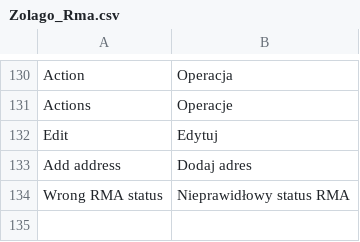
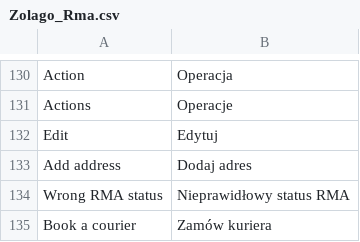
Before and after one commit to stanislawantoniak/maax, a CSV file: app/locale/pl_PL/Zolago_Rma.csv, drawn as a sheet; only a part is shown, gaps mark what is left out.

Commit message:
Refs#606 book a courier button

```diff
--- a/app/locale/pl_PL/Zolago_Rma.csv
+++ b/app/locale/pl_PL/Zolago_Rma.csv
@@ -134 +134,2 @@
 "Wrong RMA status", "Nieprawidłowy status RMA"
+"Book a courier","Zamów kuriera"
```
Also changed, not shown: 1 other file.
